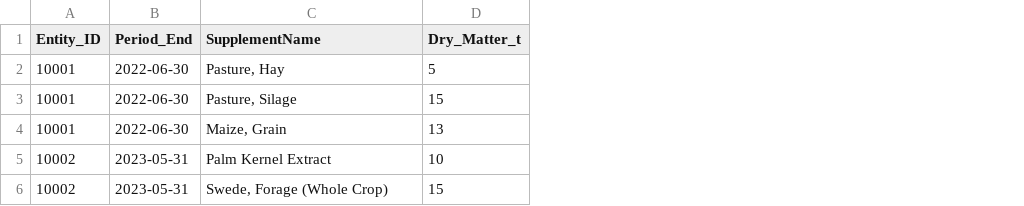
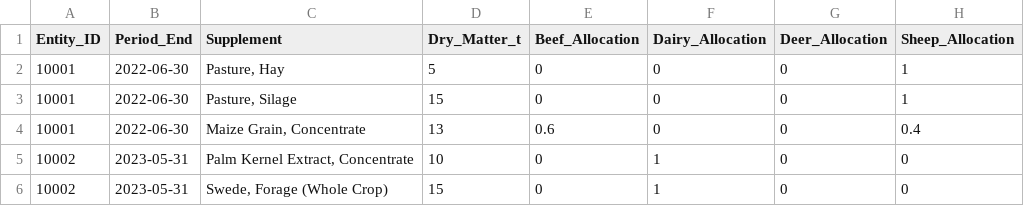
Before and after one commit to Ministry-for-Primary-Industries/FarmEmissionsModel, a CSV file: data_input_example/SuppFeed_DryMatter.csv, drawn as a sheet; the diff names each change by its address in the sheet, - before the commit and + after, or states it on an @@ line.

```diff
--- a/data_input_example/SuppFeed_DryMatter.csv
+++ b/data_input_example/SuppFeed_DryMatter.csv
+column E (Beef_Allocation), rows 2-6: 0 | 0 | 0.6 | 0 | 0
+column F (Dairy_Allocation), rows 2-6: 0 | 0 | 0 | 1 | 1
+column G (Deer_Allocation), rows 2-6: all 0
+column H (Sheep_Allocation), rows 2-6: 1 | 1 | 0.4 | 0 | 0
-C1: SupplementName
+C1: Supplement
-C4 (Supplement): Maize, Grain
+C4 (Supplement): Maize Grain, Concentrate
-C5 (Supplement): Palm Kernel Extract
+C5 (Supplement): Palm Kernel Extract, Concentrate
```
Also changed, not shown: src/lookups/lookup_nutrientProfile_supplements.csv, 8 other files.
